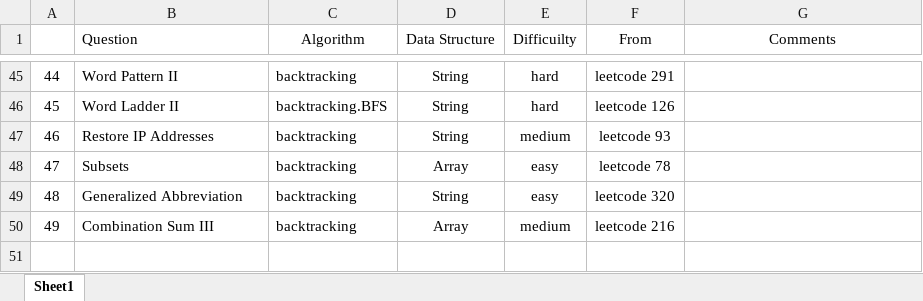
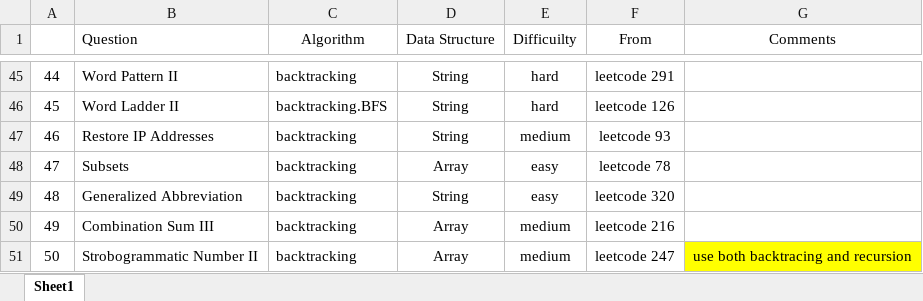
Before and after one commit to jiangbowei2010/Algorithm, an Excel workbook: Question_List.xlsx, sheet Sheet1, drawn as a sheet; only a part is shown, gaps mark what is left out; values as stored, in another font and other column widths than the file's, no borders; the diff names each change by its address in the sheet, - before the commit and + after, or states it on an @@ line.

```diff
--- a/Question_List.xlsx (sheet Sheet1)
+++ b/Question_List.xlsx (sheet Sheet1)
+row 51: 50 | Strobogrammatic Number II | backtracking | Array | medium | leetcode 247 | use both backtracing and recursion
```
Also changed, not shown: 1 other file.
